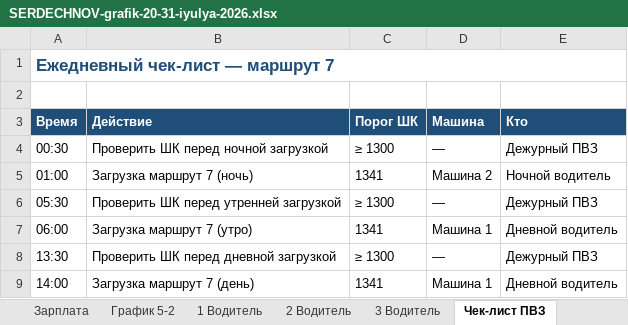
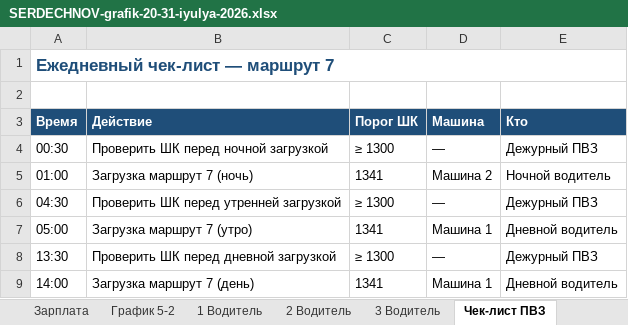
Before and after one commit to gltdelete-prog/Foto, an Excel workbook: SERDECHNOV-grafik-20-31-iyulya-2026.xlsx, sheet Чек-лист ПВЗ, drawn as a sheet; values as stored, in another font and other column widths than the file's, no borders; the diff names each change by its address in the sheet, - before the commit and + after, or states it on an @@ line.

```diff
--- a/SERDECHNOV-grafik-20-31-iyulya-2026.xlsx (sheet Чек-лист ПВЗ)
+++ b/SERDECHNOV-grafik-20-31-iyulya-2026.xlsx (sheet Чек-лист ПВЗ)
-A6 (Время): 05:30
+A6 (Время): 04:30
-A7 (Время): 06:00
+A7 (Время): 05:00
```
Also changed, not shown: sheet 1 Водитель, sheet 2 Водитель, sheet 3 Водитель, sheet График 20-31 июля, SERDECHNOV-TEAM-grafik-avgust-2026.xlsx, 2 other files.
